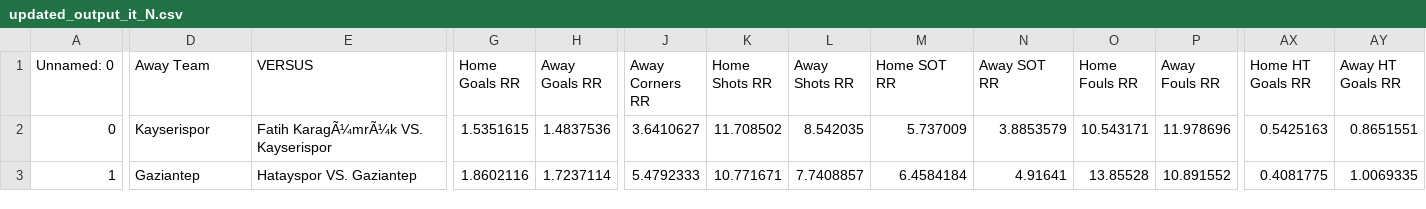
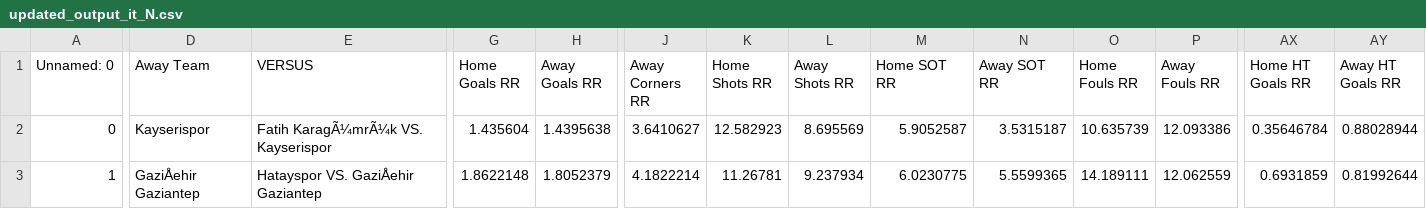
Before and after one commit to alejandro-rda/alejandro-rda.github.io, a CSV file: corners-fbdashboard/browser/assets/updated_output_it_N.csv, drawn as a sheet; only a part is shown, gaps mark what is left out; the diff covers the shown part only; the diff names each change by its address in the sheet, - before the commit and + after, or states it on an @@ line.

Commit message:
Auto Desplegar proyecto Angular en /corners-fbdashboard

```diff
--- a/corners-fbdashboard/browser/assets/updated_output_it_N.csv
+++ b/corners-fbdashboard/browser/assets/updated_output_it_N.csv
-G2 (Home Goals RR): 1.5351615
+G2 (Home Goals RR): 1.435604
-H2 (Away Goals RR): 1.4837536
+H2 (Away Goals RR): 1.4395638
-K2 (Home Shots RR): 11.708502
+K2 (Home Shots RR): 12.582923
-L2 (Away Shots RR): 8.542035
+L2 (Away Shots RR): 8.695569
-M2 (Home SOT RR): 5.737009
+M2 (Home SOT RR): 5.9052587
-N2 (Away SOT RR): 3.8853579
+N2 (Away SOT RR): 3.5315187
-O2 (Home Fouls RR): 10.543171
+O2 (Home Fouls RR): 10.635739
-P2 (Away Fouls RR): 11.978696
+P2 (Away Fouls RR): 12.093386
-AX2 (Home HT Goals RR): 0.5425163
+AX2 (Home HT Goals RR): 0.35646784
-AY2 (Away HT Goals RR): 0.8651551
+AY2 (Away HT Goals RR): 0.88028944
-D3 (Away Team): Gaziantep
+D3 (Away Team): GaziÅehir Gaziantep
-E3 (VERSUS): Hatayspor VS. Gaziantep
+E3 (VERSUS): Hatayspor VS. GaziÅehir Gaziantep
-G3 (Home Goals RR): 1.8602116
+G3 (Home Goals RR): 1.8622148
-H3 (Away Goals RR): 1.7237114
+H3 (Away Goals RR): 1.8052379
-J3 (Away Corners RR): 5.4792333
+J3 (Away Corners RR): 4.1822214
-K3 (Home Shots RR): 10.771671
+K3 (Home Shots RR): 11.26781
-L3 (Away Shots RR): 7.7408857
+L3 (Away Shots RR): 9.237934
-M3 (Home SOT RR): 6.4584184
+M3 (Home SOT RR): 6.0230775
-N3 (Away SOT RR): 4.91641
+N3 (Away SOT RR): 5.5599365
-O3 (Home Fouls RR): 13.85528
+O3 (Home Fouls RR): 14.189111
-P3 (Away Fouls RR): 10.891552
+P3 (Away Fouls RR): 12.062559
-AX3 (Home HT Goals RR): 0.4081775
+AX3 (Home HT Goals RR): 0.6931859
-AY3 (Away HT Goals RR): 1.0069335
+AY3 (Away HT Goals RR): 0.81992644
```
Also changed, not shown: 133 edited cells elsewhere in this file.
